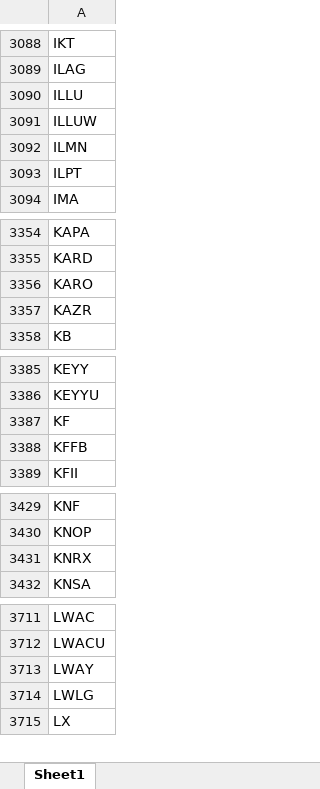
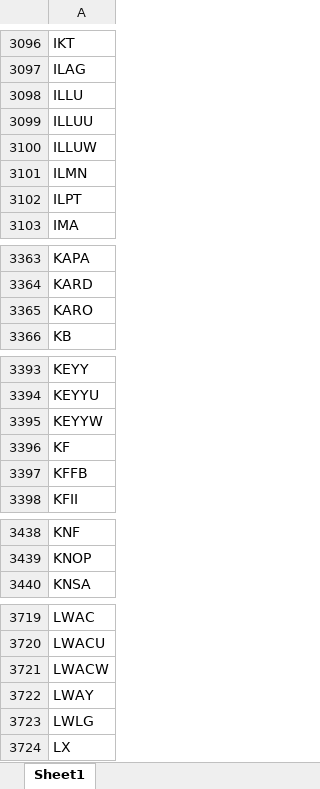
Before and after one commit to Kira11-ja/macd-scanner, an Excel workbook: results/symbols_raw.xlsx, sheet Sheet1, drawn as a sheet; only a part is shown, gaps mark what is left out; values as stored, in another font and other column widths than the file's, no borders; removed rows and columns are numbered as before the commit, all else as after; the diff covers the shown part only; the diff names each change by its address in the sheet, - before the commit and + after, or states it on an @@ line.

```diff
--- a/results/symbols_raw.xlsx (sheet Sheet1)
+++ b/results/symbols_raw.xlsx (sheet Sheet1)
+row 3099: ILLUU
-row 3357: KAZR
+row 3395: KEYYW
-row 3431: KNRX
+row 3721: LWACW
```
Also changed, not shown: 22 added rows and 2 removed rows elsewhere in this sheet, results/macd_latest.xlsx, 1 other file.
